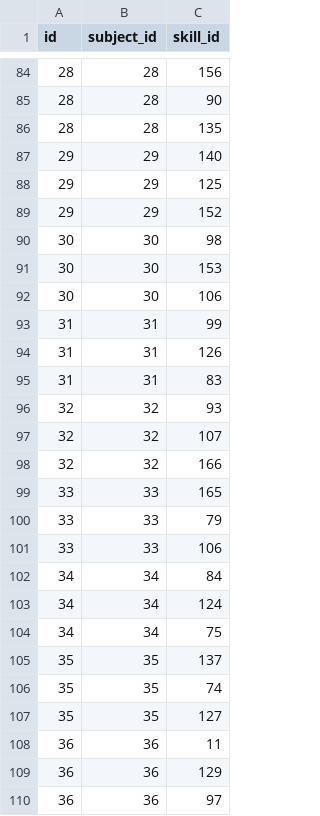
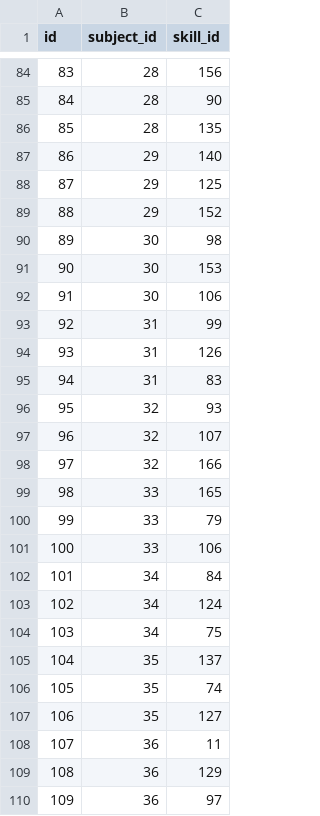
Before and after one commit to ron-ligsay/course-u, a CSV file: course_u/static/csv/acad_subject_skills.csv, drawn as a sheet; only a part is shown, gaps mark what is left out; the diff covers the shown part only.

```diff
--- a/course_u/static/csv/acad_subject_skills.csv
+++ b/course_u/static/csv/acad_subject_skills.csv
@@ -84,27 +84,27 @@ id,subject_id,skill_id
-28,28,156
-28,28,90
-28,28,135
-29,29,140
-29,29,125
-29,29,152
-30,30,98
-30,30,153
-30,30,106
-31,31,99
-31,31,126
-31,31,83
-32,32,93
-32,32,107
-32,32,166
-33,33,165
-33,33,79
-33,33,106
-34,34,84
-34,34,124
-34,34,75
-35,35,137
-35,35,74
-35,35,127
-36,36,11
-36,36,129
-36,36,97
+83,28,156
+84,28,90
+85,28,135
+86,29,140
+87,29,125
+88,29,152
+89,30,98
+90,30,153
+91,30,106
+92,31,99
+93,31,126
+94,31,83
+95,32,93
+96,32,107
+97,32,166
+98,33,165
+99,33,79
+100,33,106
+101,34,84
+102,34,124
+103,34,75
+104,35,137
+105,35,74
+106,35,127
+107,36,11
+108,36,129
+109,36,97
```
Also changed, not shown: 102 edited cells elsewhere in this file, course_u/static/csv/assessment_test.csv, course_u/static/csv/assessment_userresponse.csv, 6 other files.
